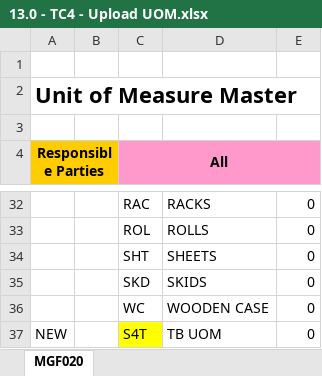
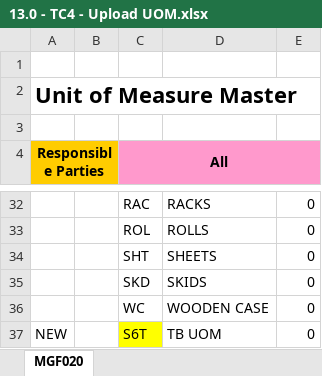
Before and after one commit to SyazwanTestBits/TTAP, an Excel workbook: Excel Files/Scenario 13/TC001/13.0 - TC4 - Upload UOM.xlsx, sheet MGF020, drawn as a sheet; only a part is shown, gaps mark what is left out; values as stored, in another font and other column widths than the file's, no borders; the diff names each change by its address in the sheet, - before the commit and + after, or states it on an @@ line.

```diff
--- a/Excel Files/Scenario 13/TC001/13.0 - TC4 - Upload UOM.xlsx (sheet MGF020)
+++ b/Excel Files/Scenario 13/TC001/13.0 - TC4 - Upload UOM.xlsx (sheet MGF020)
-C37 (All): S4T
+C37 (All): S6T
```
Also changed, not shown: Excel Files/Scenario 10/S10-TC043-Upload WIP Adjustment.xlsx, Excel Files/Scenario 10/S10_TestCases_Data.xlsx, 51 other files.
